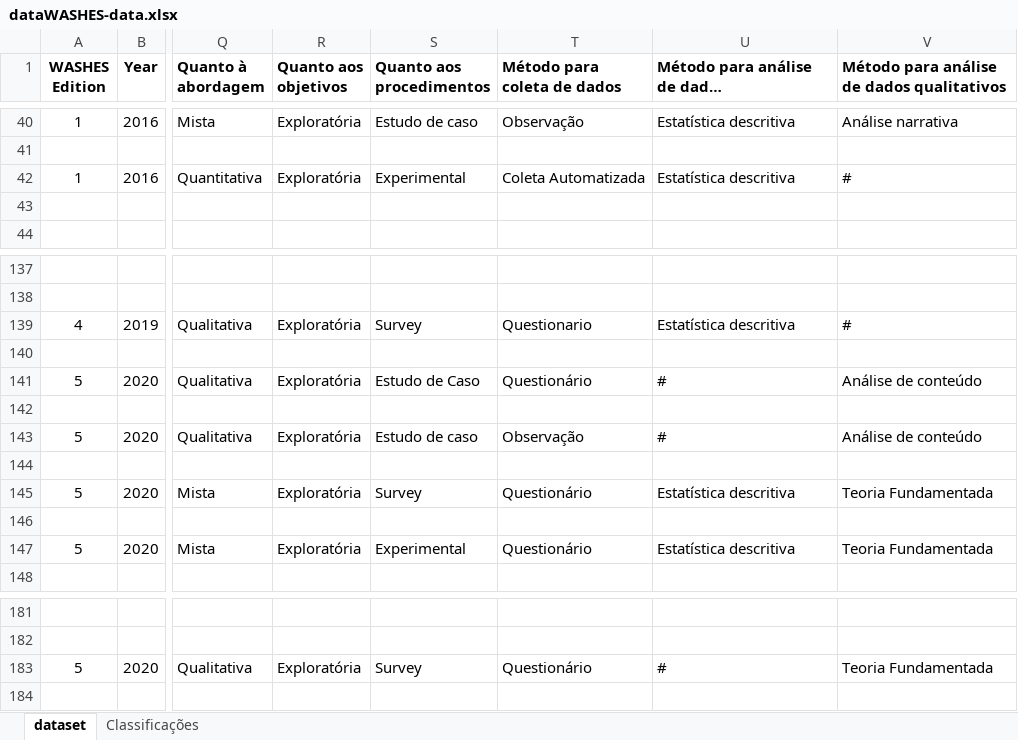
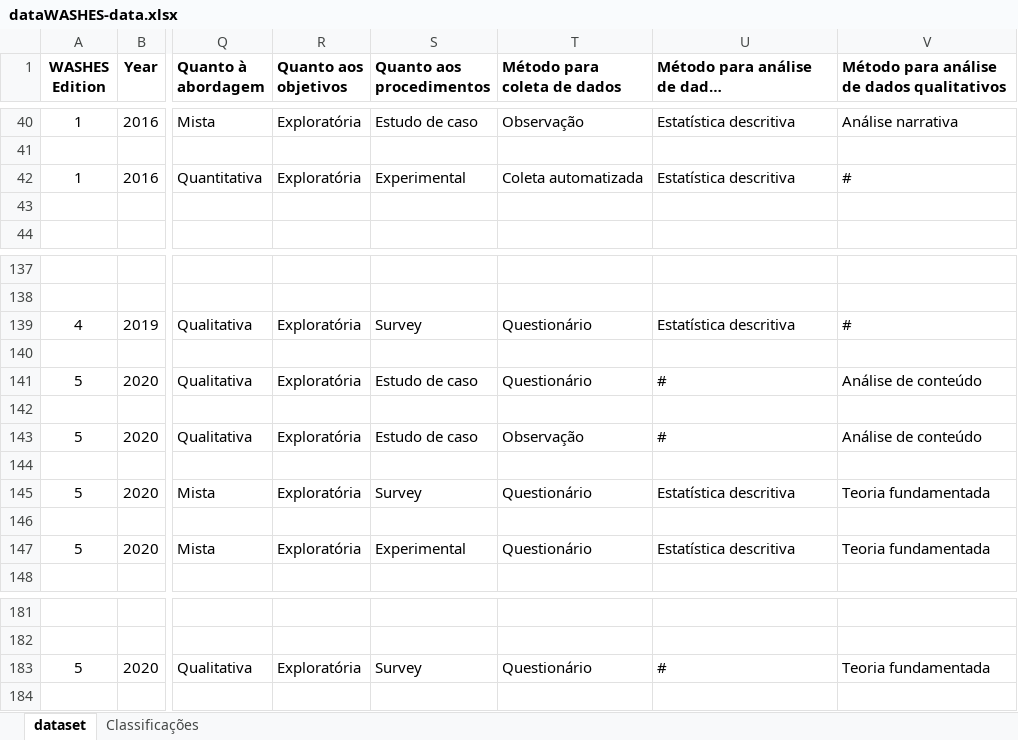
Before and after one commit to gesid/dataWASHES, an Excel workbook: data/JSON Generator/dataWASHES-data.xlsx, sheet dataset, drawn as a sheet; only a part is shown, gaps mark what is left out; long unchanged cells end in …; values as stored, in another font and other column widths than the file's, no borders; charts and pictures and conditional formats not drawn; the diff covers the shown part only; the diff names each change by its address in the sheet, - before the commit and + after, or states it on an @@ line.

Commit message:
Adicionando o restantes dos dados de 2024

```diff
--- a/data/JSON Generator/dataWASHES-data.xlsx (sheet dataset)
+++ b/data/JSON Generator/dataWASHES-data.xlsx (sheet dataset)
-T42 (Método para coleta de dados): Coleta Automatizada
+T42 (Método para coleta de dados): Coleta automatizada
-T139 (Método para coleta de dados): Questionario
+T139 (Método para coleta de dados): Questionário
-S141 (Quanto aos procedimentos): Estudo de Caso
+S141 (Quanto aos procedimentos): Estudo de caso
-V145: Teoria Fundamentada
+V145: Teoria fundamentada
-V147: Teoria Fundamentada
+V147: Teoria fundamentada
-V183: Teoria Fundamentada
+V183: Teoria fundamentada
```
Also changed, not shown: 50 added rows and 9 edited cells elsewhere in this sheet, sheet Classificações, 22 other files.
